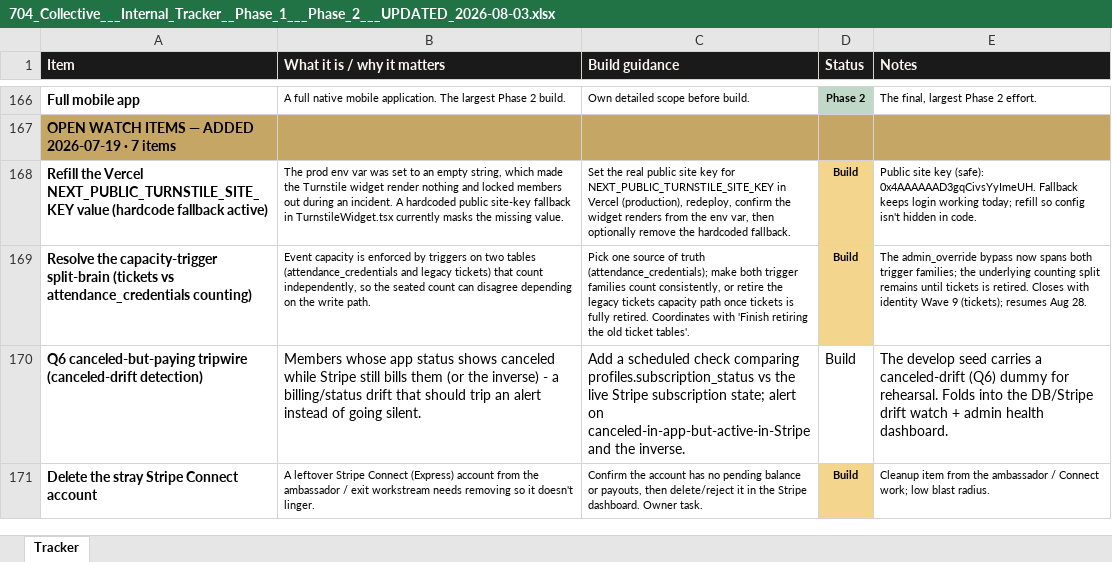
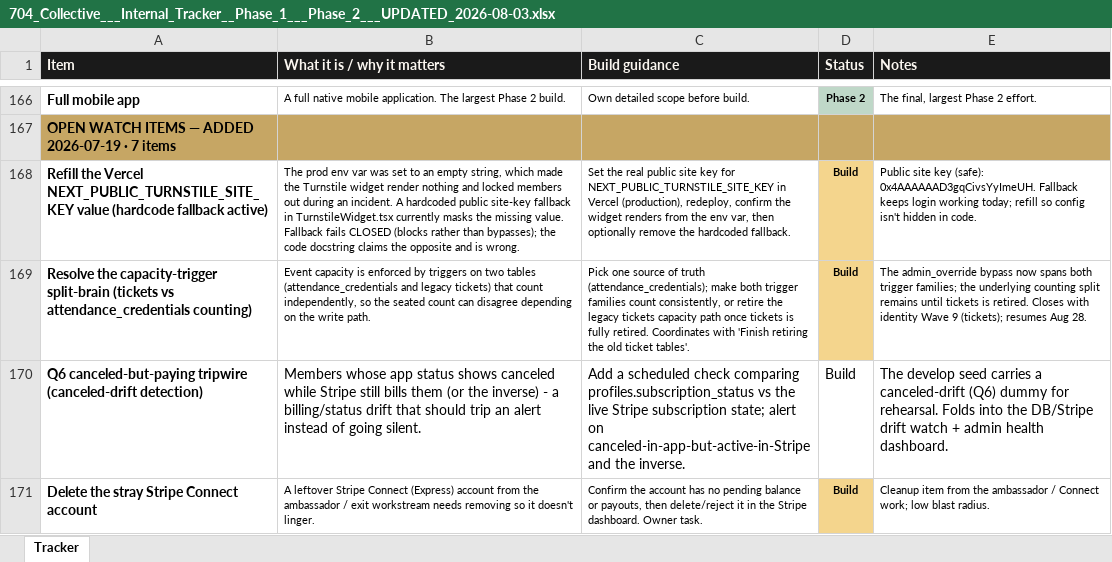
Before and after one commit to 704Collective/704CollectiveOfficial, an Excel workbook: docs/704_Collective___Internal_Tracker__Phase_1___Phase_2___UPDATED_2026-08-03.xlsx, sheet Tracker, drawn as a sheet; only a part is shown, gaps mark what is left out; values as stored, in another font and other column widths than the file's, no borders; the diff names each change by its address in the sheet, - before the commit and + after, or states it on an @@ line.

```diff
--- a/docs/704_Collective___Internal_Tracker__Phase_1___Phase_2___UPDATED_2026-08-03.xlsx (sheet Tracker)
+++ b/docs/704_Collective___Internal_Tracker__Phase_1___Phase_2___UPDATED_2026-08-03.xlsx (sheet Tracker)
-B168 (What it is / why it matters): …missing value.
+B168 (What it is / why it matters): …missing value. Fallback fails CLOSED (blocks rather than bypasses); the code docstring claims the opposite and is wrong.
```
